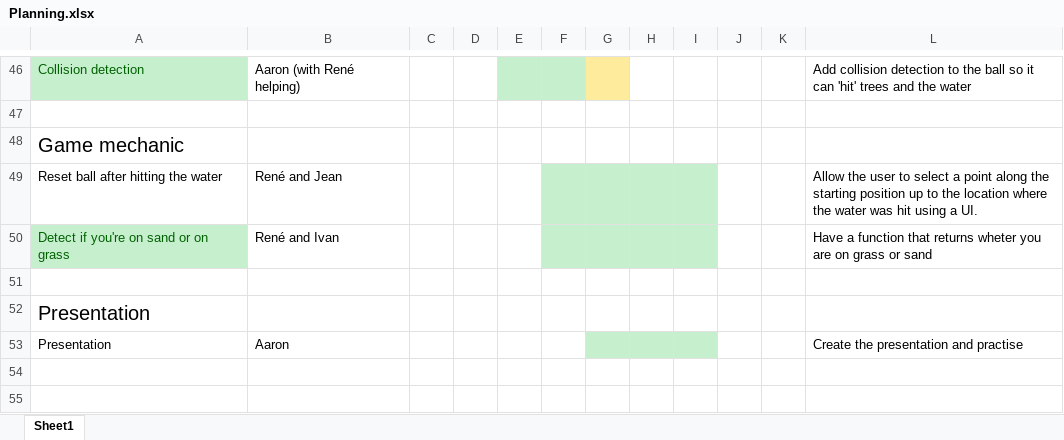
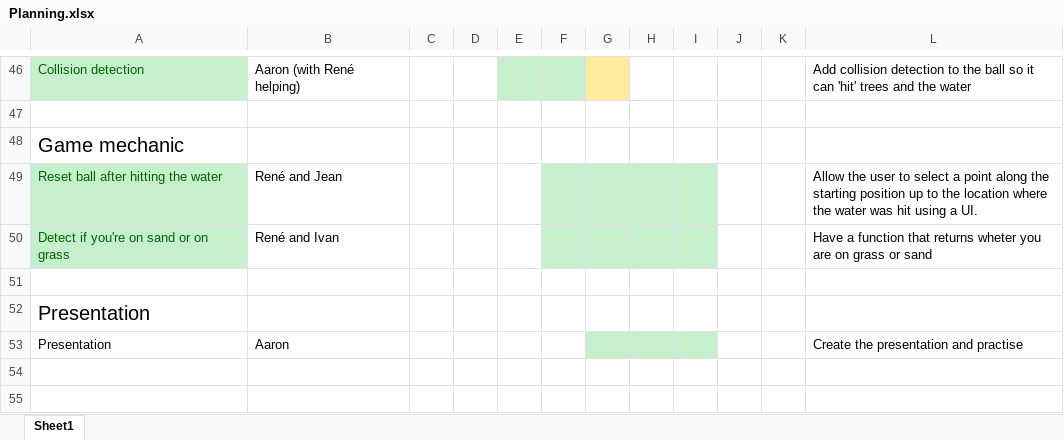
Before and after one commit to renesteeman/Project1-2_Group4, an Excel workbook: Organization/Planning.xlsx, sheet Sheet1, drawn as a sheet; only a part is shown, gaps mark what is left out; values as stored, in another font and other column widths than the file's, no borders; the diff names each change by its address in the sheet, - before the commit and + after, or states it on an @@ line.

```diff
--- a/Organization/Planning.xlsx (sheet Sheet1)
+++ b/Organization/Planning.xlsx (sheet Sheet1)
@@ A49 fill: none → #C6EFCE, text colour: black → #006100 @@
```
Also changed, not shown: 8 other files.
